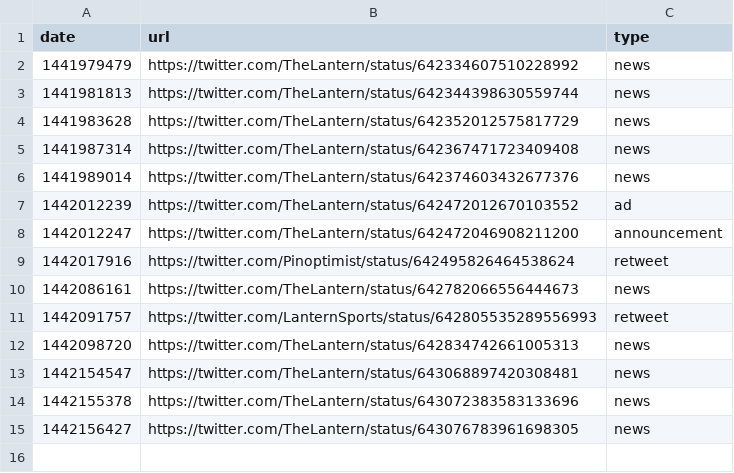
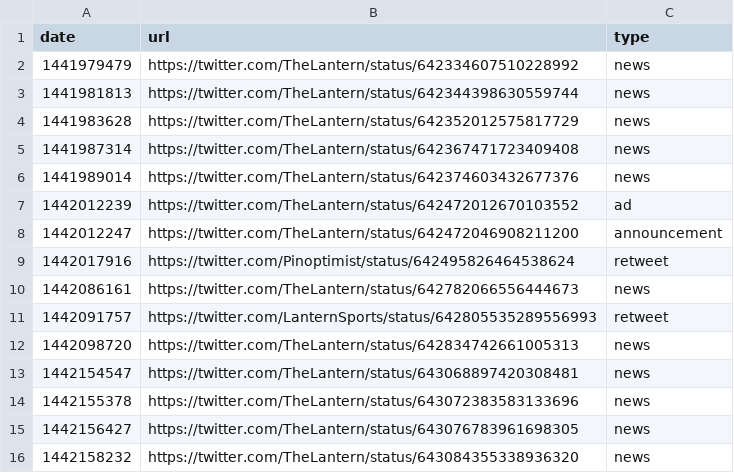
Before and after one commit to benlk/thelantern-sponsored, a CSV file: data.csv, drawn as a sheet.

```diff
--- a/data.csv
+++ b/data.csv
@@ -15 +15,2 @@ date,url,type
 1442156427,https://twitter.com/TheLantern/status/643076783961698305,news
+1442158232,https://twitter.com/TheLantern/status/643084355338936320,news
```
Also changed, not shown: 1 other file.
